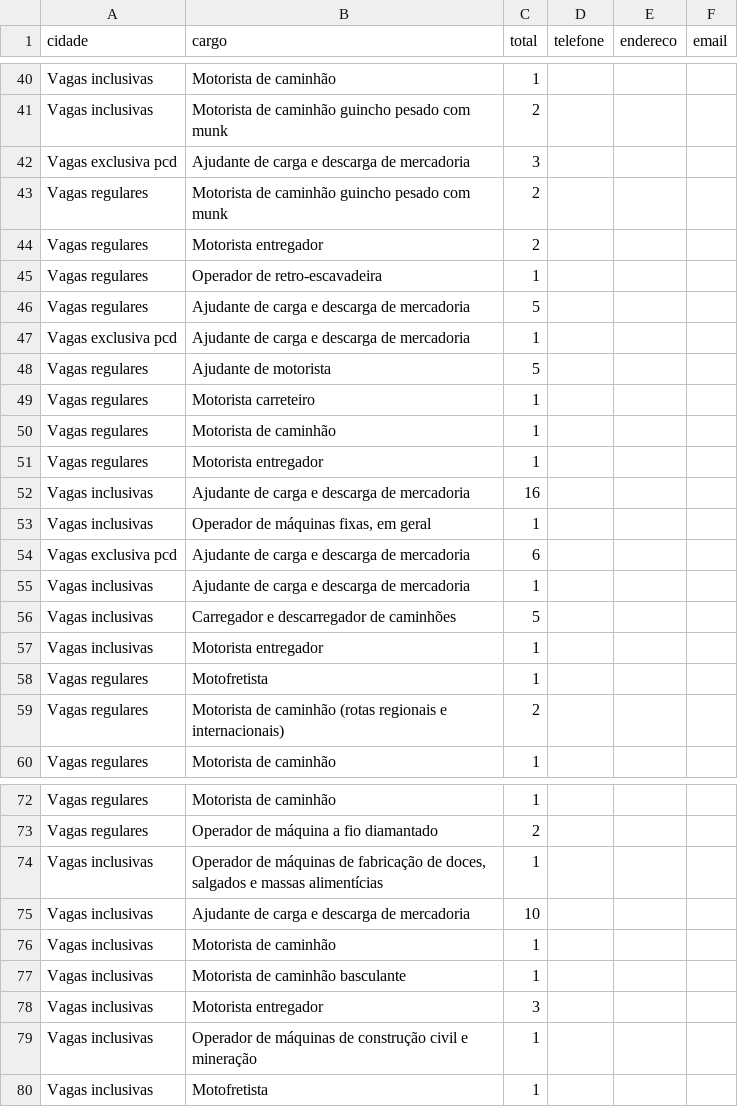
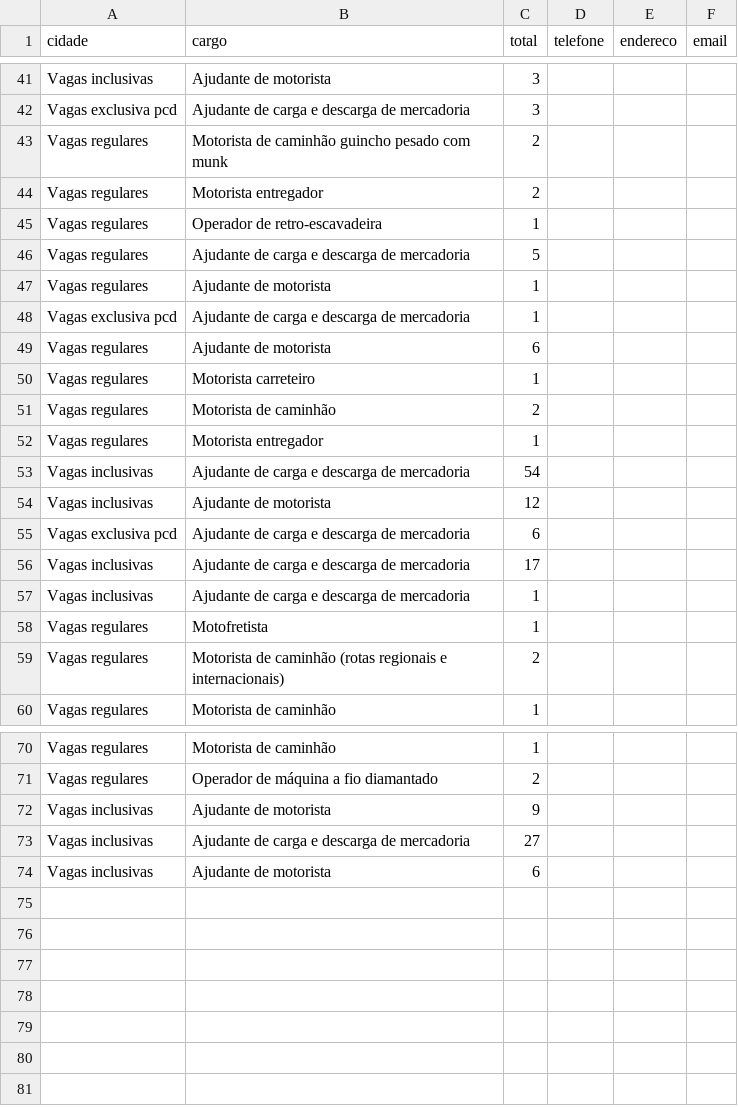
Before and after one commit to jfilhoempresarial-ops/tralienigena, a CSV file: vagas.csv, drawn as a sheet; only a part is shown, gaps mark what is left out; removed rows and columns are numbered as before the commit, all else as after; the diff covers the shown part only; the diff names each change by its address in the sheet, - before the commit and + after, or states it on an @@ line.

```diff
--- a/vagas.csv
+++ b/vagas.csv
-B41 (cargo): Motorista de caminhão
+B41 (cargo): Ajudante de motorista
-C41 (total): 1
+C41 (total): 3
-row 41: Vagas inclusivas | Motorista de caminhão guincho pesado com munk | 2
+row 47: Vagas regulares | Ajudante de motorista | 1
-C49 (total): 5
+C49 (total): 6
-C51 (total): 1
+C51 (total): 2
-C53 (total): 16
+C53 (total): 54
-B54 (cargo): Operador de máquinas fixas, em geral
+B54 (cargo): Ajudante de motorista
-C54 (total): 1
+C54 (total): 12
+row 56: Vagas inclusivas | Ajudante de carga e descarga de mercadoria | 17
-row 56: Vagas inclusivas | Carregador e descarregador de caminhões | 5
-row 57: Vagas inclusivas | Motorista entregador | 1
-B72 (cargo): Operador de máquinas de fabricação de doces, salgados e massas alimentícias
+B72 (cargo): Ajudante de motorista
-C72 (total): 1
+C72 (total): 9
-C73 (total): 10
+C73 (total): 27
-row 76: Vagas inclusivas | Motorista de caminhão | 1
-row 77: Vagas inclusivas | Motorista de caminhão basculante | 1
-B74 (cargo): Motorista entregador
+B74 (cargo): Ajudante de motorista
-C74 (total): 3
+C74 (total): 6
-row 79: Vagas inclusivas | Operador de máquinas de construção civil e mineração | 1
-row 80: Vagas inclusivas | Motofretista | 1
```
Also changed, not shown: 5 added rows, 6 removed rows, 2 moved rows and 12 edited cells elsewhere in this file.
